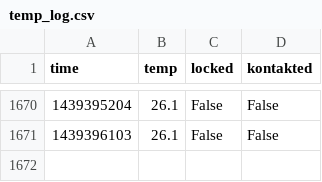
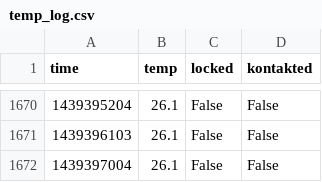
Before and after one commit to realraum/r3pi-temperature, a CSV file: temp_log.csv, drawn as a sheet; only a part is shown, gaps mark what is left out; the diff names each change by its address in the sheet, - before the commit and + after, or states it on an @@ line.

Commit message:
added data

```diff
--- a/temp_log.csv
+++ b/temp_log.csv
+row 1672: 1439397004 | 26.1 | False | False
```
